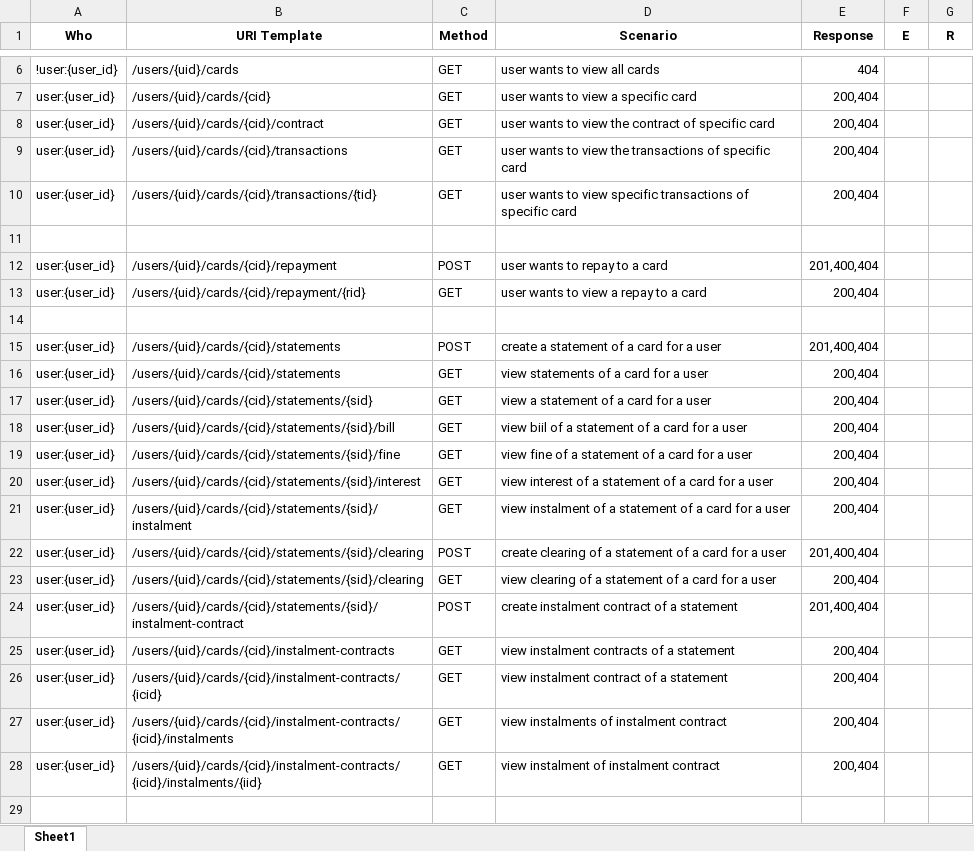
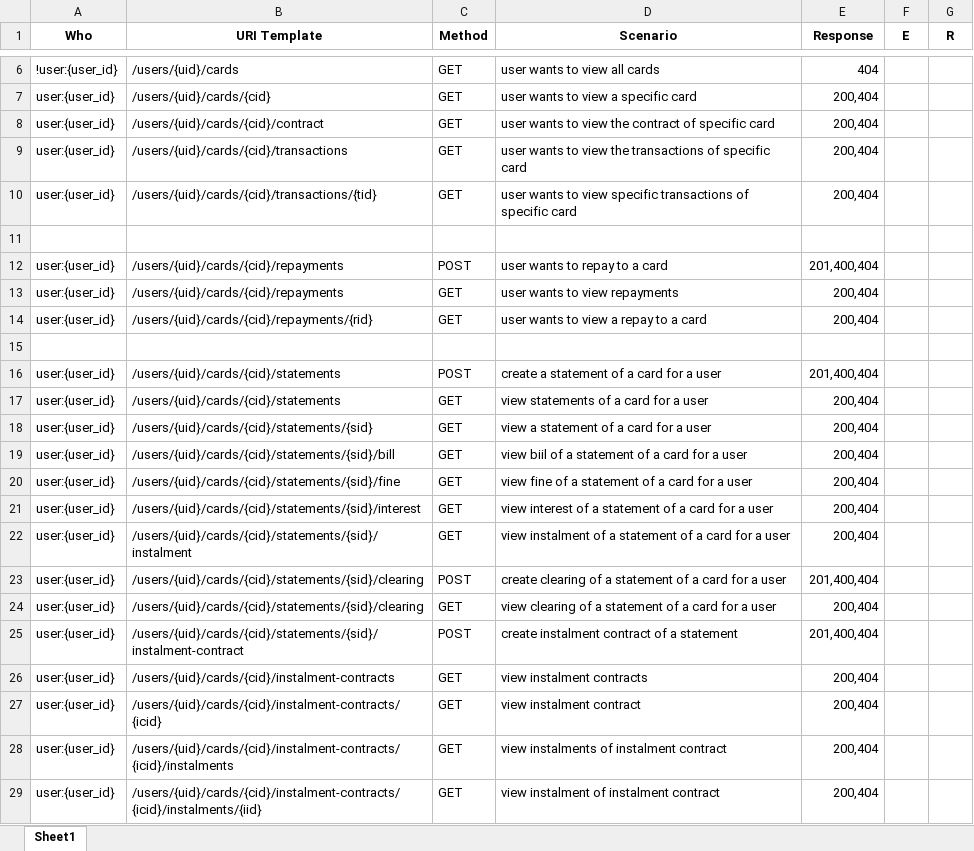
Before and after one commit to zhzhshen/phase1, an Excel workbook: api/credit-card/credit-card.xlsx, sheet Sheet1, drawn as a sheet; only a part is shown, gaps mark what is left out; values as stored, in another font and other column widths than the file's, no borders; addresses are those after the commit; the diff names each change by its address in the sheet, - before the commit and + after, or states it on an @@ line.

Commit message:
api for credit card repayment

```diff
--- a/api/credit-card/credit-card.xlsx (sheet Sheet1)
+++ b/api/credit-card/credit-card.xlsx (sheet Sheet1)
-B12 (URI Template): /users/{uid}/cards/{cid}/repayment
+B12 (URI Template): /users/{uid}/cards/{cid}/repayments
+row 13: user:{user_id} | /users/{uid}/cards/{cid}/repayments | GET | user wants to view repayments | 200,404
-B14 (URI Template): /users/{uid}/cards/{cid}/repayment/{rid}
+B14 (URI Template): /users/{uid}/cards/{cid}/repayments/{rid}
-D26 (Scenario): view instalment contracts of a statement
+D26 (Scenario): view instalment contracts
-D27 (Scenario): view instalment contract of a statement
+D27 (Scenario): view instalment contract
```
Also changed, not shown: 2 other files.
